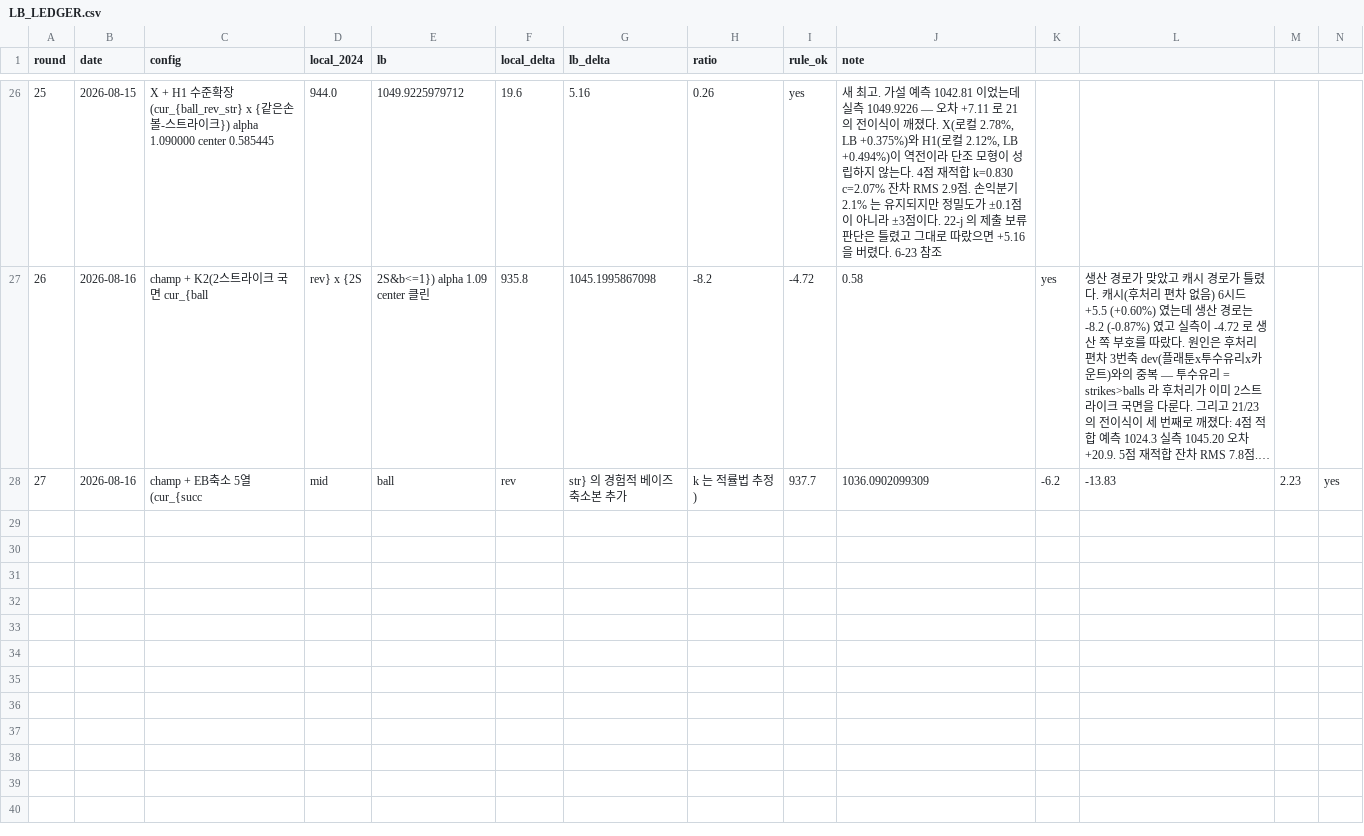
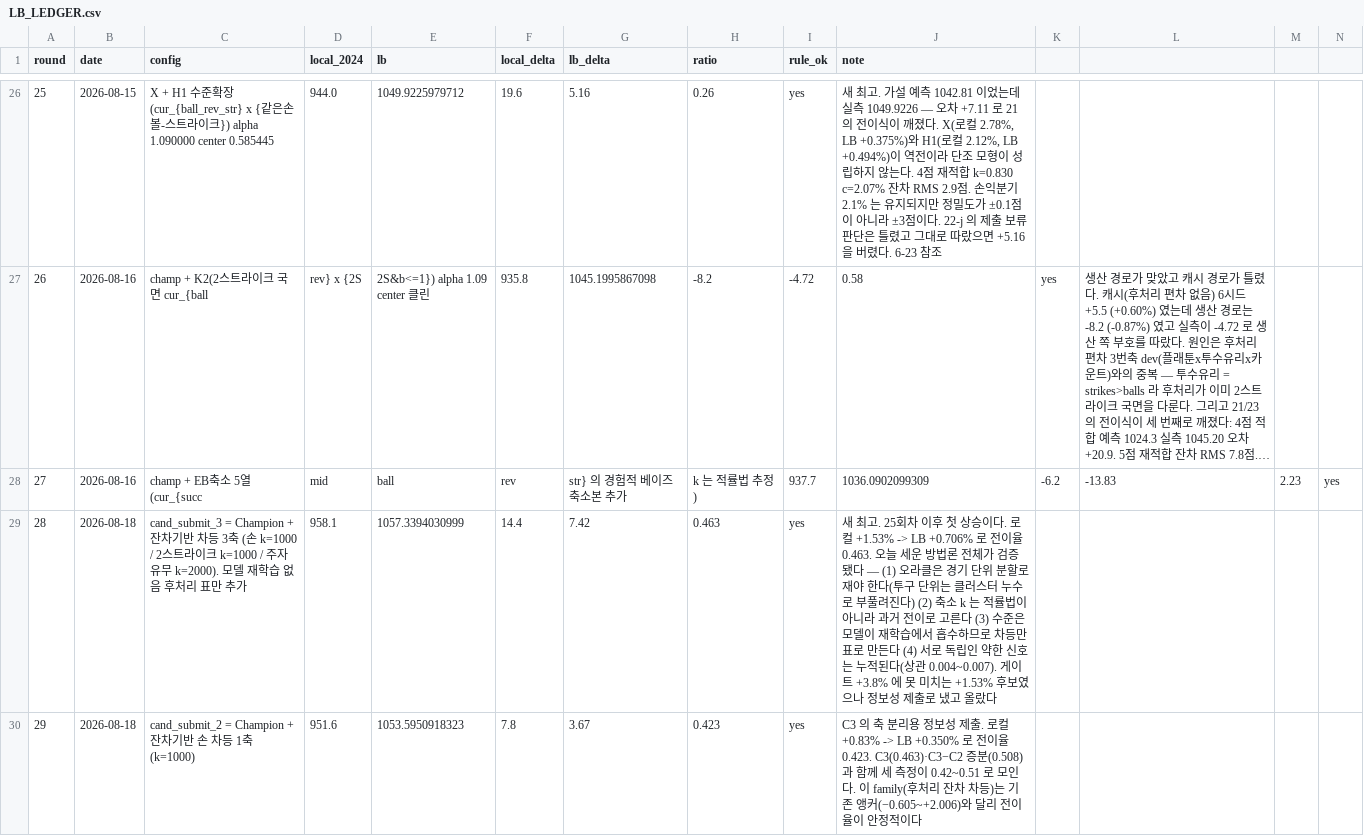
Before and after one commit to hoo743-ui/LG_Aimers09, a CSV file: LB_LEDGER.csv, drawn as a sheet; only a part is shown, gaps mark what is left out; long unchanged cells end in …; rows hold the shown columns only; the diff names each change by its address in the sheet, - before the commit and + after, or states it on an @@ line.

```diff
--- a/LB_LEDGER.csv
+++ b/LB_LEDGER.csv
+row 29: 28 | 2026-08-18 | cand_submit_3 = Champion + 잔차기반 차등 3축 (손 k=1000 / 2스트라이크 k=1000 / 주자유무 k=2000). 모델 재학습 없음 후처리 표만 추가 | 958.1 | 1057.3394030999 | 14.4 | 7.42 | 0.463 | yes | 새 최고. 25회차 이후 첫 상승이다. 로컬 +1.53% -> LB +0.706% 로 전이율 0.463. 오늘 세운 방법론 전체가 검증됐다 — (1) 오라클은 경기 단위 분할로 재야 한다(투구 단위는 클러스터 누수로 부풀려진다) (2) 축소 k 는 적률법이 아니라 과거 전이로 고른다 (3) 수준은 모델이 재학습에서 흡수하므로 차등만 표로 만든다 (4) 서로 독립인 약한 신호는 누적된다(상관 0.004~0.007). 게이트 +3.8% 에 못 미치는 +1.53% 후보였으나 정보성 제출로 냈고 올랐다
+row 30: 29 | 2026-08-18 | cand_submit_2 = Champion + 잔차기반 손 차등 1축 (k=1000) | 951.6 | 1053.5950918323 | 7.8 | 3.67 | 0.423 | yes | C3 의 축 분리용 정보성 제출. 로컬 +0.83% -> LB +0.350% 로 전이율 0.423. C3(0.463)·C3−C2 증분(0.508)과 함께 세 측정이 0.42~0.51 로 모인다. 이 family(후처리 잔차 차등)는 기존 앵커(−0.605~+2.006)와 달리 전이율이 안정적이다
```
Also changed, not shown: 11 other files.
